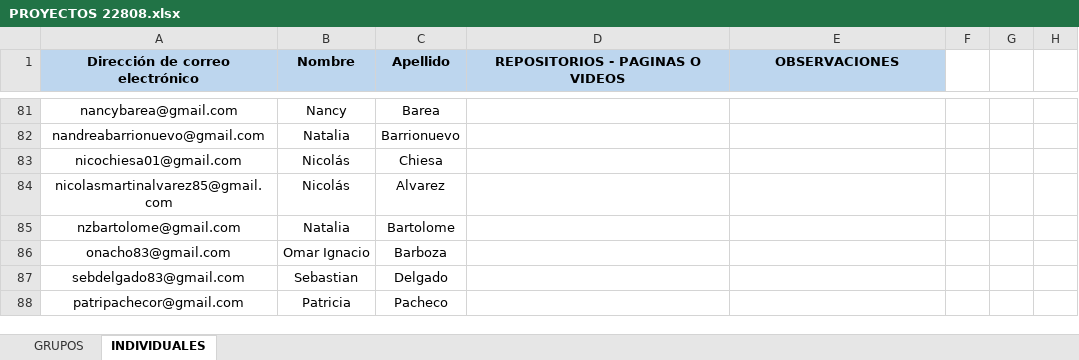
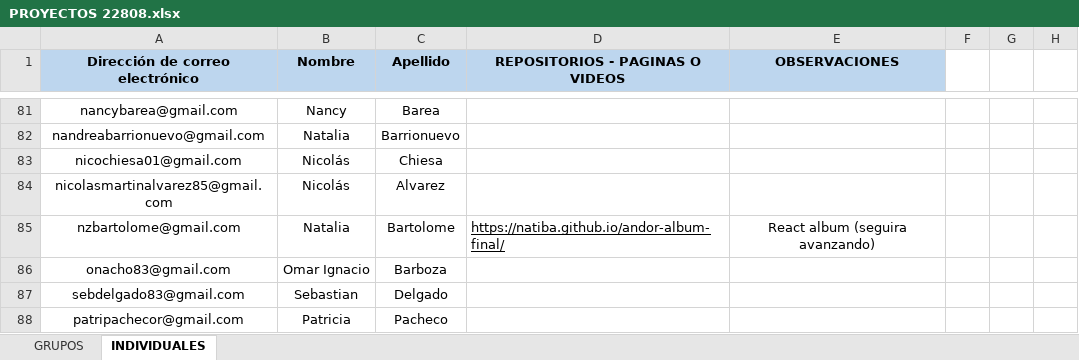
Before and after one commit to DevJumpProf/comision22808, an Excel workbook: PROYECTOS 22808.xlsx, sheet INDIVIDUALES, drawn as a sheet; only a part is shown, gaps mark what is left out; values as stored, in another font and other column widths than the file's, no borders; charts and pictures not drawn; the diff covers the shown part only; the diff names each change by its address in the sheet, - before the commit and + after, or states it on an @@ line.

```diff
--- a/PROYECTOS 22808.xlsx (sheet INDIVIDUALES)
+++ b/PROYECTOS 22808.xlsx (sheet INDIVIDUALES)
-D85 (REPOSITORIOS - PAGINAS O VIDEOS): (empty)
+D85 (REPOSITORIOS - PAGINAS O VIDEOS): https://natiba.github.io/andor-album-final/
-E85 (OBSERVACIONES): (empty)
+E85 (OBSERVACIONES): React album (seguira avanzando)
```
Also changed, not shown: 1 added row and 25 edited cells elsewhere in this sheet, sheet GRUPOS, charts or pictures, PRESENTISMO 22808.xlsx, 9 other files.
